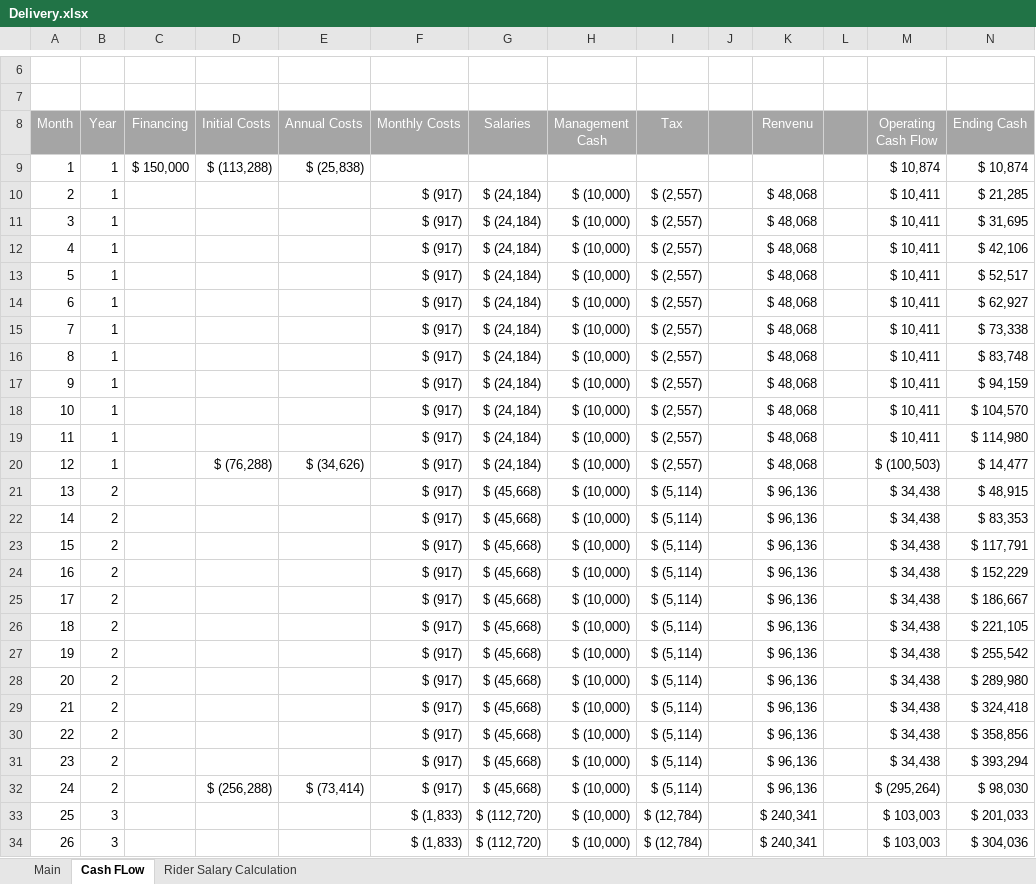
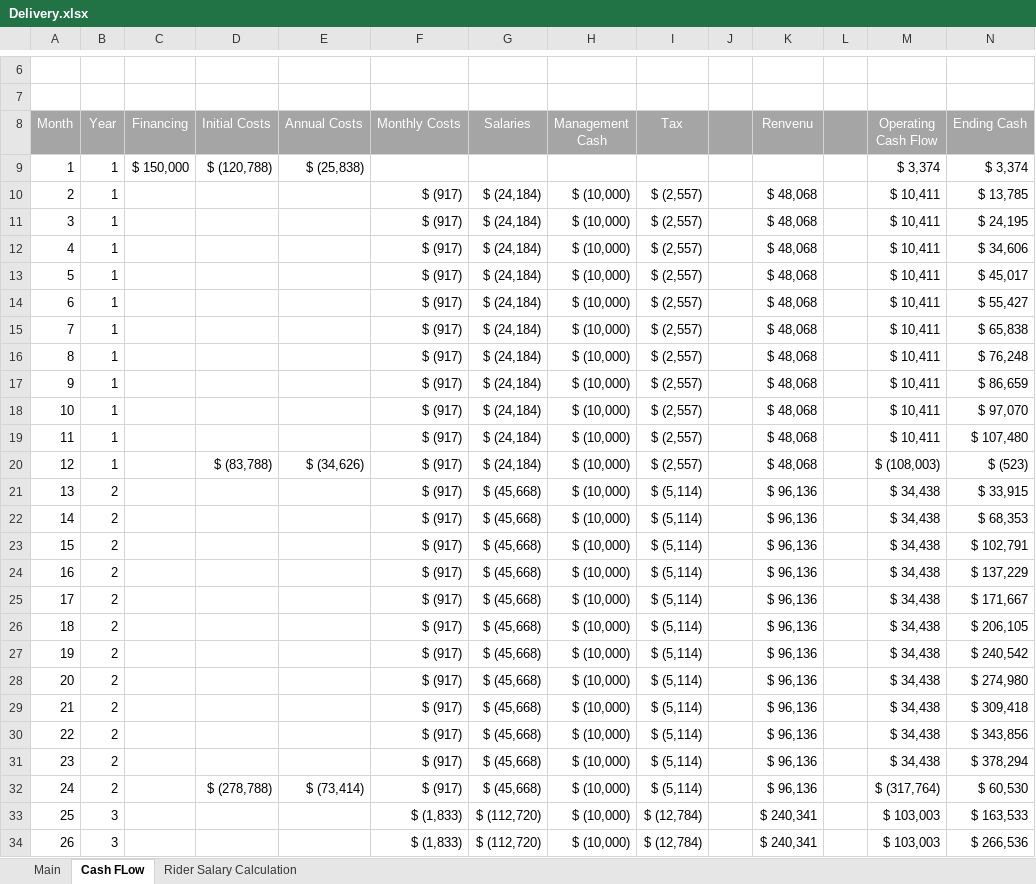
Before and after one commit to l7techs/DeliveryStudy, an Excel workbook: data/Delivery.xlsx, sheet Cash FLow, drawn as a sheet; only a part is shown, gaps mark what is left out; values as stored, in another font and other column widths than the file's, no borders; charts and pictures not drawn; the diff covers the shown part only; the diff names each change by its address in the sheet, - before the commit and + after, or states it on an @@ line.

Commit message:
Add files via upload

```diff
--- a/data/Delivery.xlsx (sheet Cash FLow)
+++ b/data/Delivery.xlsx (sheet Cash FLow)
-D9 (Initial Costs): $ (113,288)
+D9 (Initial Costs): $ (120,788)
-M9 (Operating Cash Flow): $ 10,874
+M9 (Operating Cash Flow): $ 3,374
-N9 (Ending Cash): $ 10,874
+N9 (Ending Cash): $ 3,374
-N10 (Ending Cash): $ 21,285
+N10 (Ending Cash): $ 13,785
-N11 (Ending Cash): $ 31,695
+N11 (Ending Cash): $ 24,195
-N12 (Ending Cash): $ 42,106
+N12 (Ending Cash): $ 34,606
-N13 (Ending Cash): $ 52,517
+N13 (Ending Cash): $ 45,017
-N14 (Ending Cash): $ 62,927
+N14 (Ending Cash): $ 55,427
-N15 (Ending Cash): $ 73,338
+N15 (Ending Cash): $ 65,838
-N16 (Ending Cash): $ 83,748
+N16 (Ending Cash): $ 76,248
-N17 (Ending Cash): $ 94,159
+N17 (Ending Cash): $ 86,659
-N18 (Ending Cash): $ 104,570
+N18 (Ending Cash): $ 97,070
-N19 (Ending Cash): $ 114,980
+N19 (Ending Cash): $ 107,480
-D20 (Initial Costs): $ (76,288)
+D20 (Initial Costs): $ (83,788)
-M20 (Operating Cash Flow): $ (100,503)
+M20 (Operating Cash Flow): $ (108,003)
-N20 (Ending Cash): $ 14,477
+N20 (Ending Cash): $ (523)
-N21 (Ending Cash): $ 48,915
+N21 (Ending Cash): $ 33,915
-N22 (Ending Cash): $ 83,353
+N22 (Ending Cash): $ 68,353
-N23 (Ending Cash): $ 117,791
+N23 (Ending Cash): $ 102,791
-N24 (Ending Cash): $ 152,229
+N24 (Ending Cash): $ 137,229
-N25 (Ending Cash): $ 186,667
+N25 (Ending Cash): $ 171,667
-N26 (Ending Cash): $ 221,105
+N26 (Ending Cash): $ 206,105
-N27 (Ending Cash): $ 255,542
+N27 (Ending Cash): $ 240,542
-N28 (Ending Cash): $ 289,980
+N28 (Ending Cash): $ 274,980
-N29 (Ending Cash): $ 324,418
+N29 (Ending Cash): $ 309,418
-N30 (Ending Cash): $ 358,856
+N30 (Ending Cash): $ 343,856
-N31 (Ending Cash): $ 393,294
+N31 (Ending Cash): $ 378,294
-D32 (Initial Costs): $ (256,288)
+D32 (Initial Costs): $ (278,788)
-M32 (Operating Cash Flow): $ (295,264)
+M32 (Operating Cash Flow): $ (317,764)
-N32 (Ending Cash): $ 98,030
+N32 (Ending Cash): $ 60,530
-N33 (Ending Cash): $ 201,033
+N33 (Ending Cash): $ 163,533
-N34 (Ending Cash): $ 304,036
+N34 (Ending Cash): $ 266,536
```
Also changed, not shown: 36 edited cells elsewhere in this sheet, sheet Main, charts or pictures.
